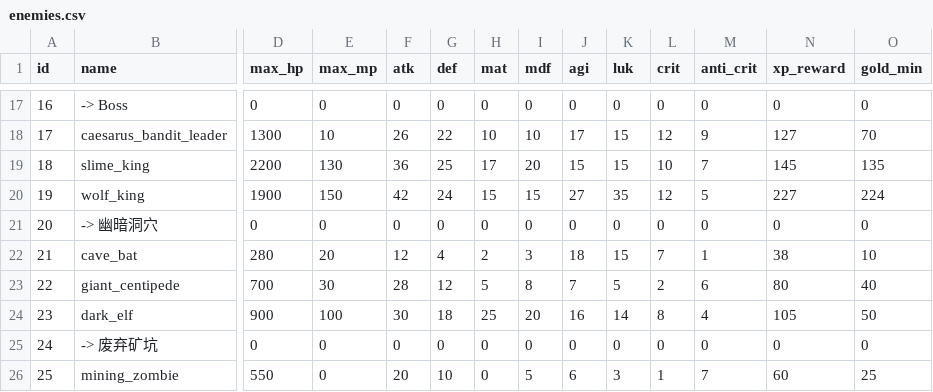
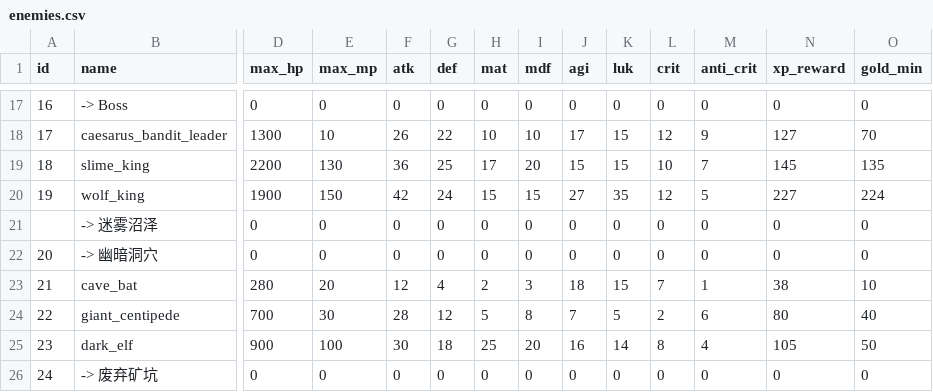
Before and after one commit to KeJWS/test_rpg_game, a CSV file: data/enemies.csv, drawn as a sheet; only a part is shown, gaps mark what is left out; the shorter side is filled out with more unchanged rows; rows hold the shown columns only; the diff names each change by its address in the sheet, - before the commit and + after, or states it on an @@ line.

```diff
--- a/data/enemies.csv
+++ b/data/enemies.csv
+row 21:  | -> 迷雾沼泽 | 0 | 0 | 0 | 0 | 0 | 0 | 0 | 0 | 0 | 0 | 0 | 0
```
Also changed, not shown: data/equipments.csv, 10 other files.
